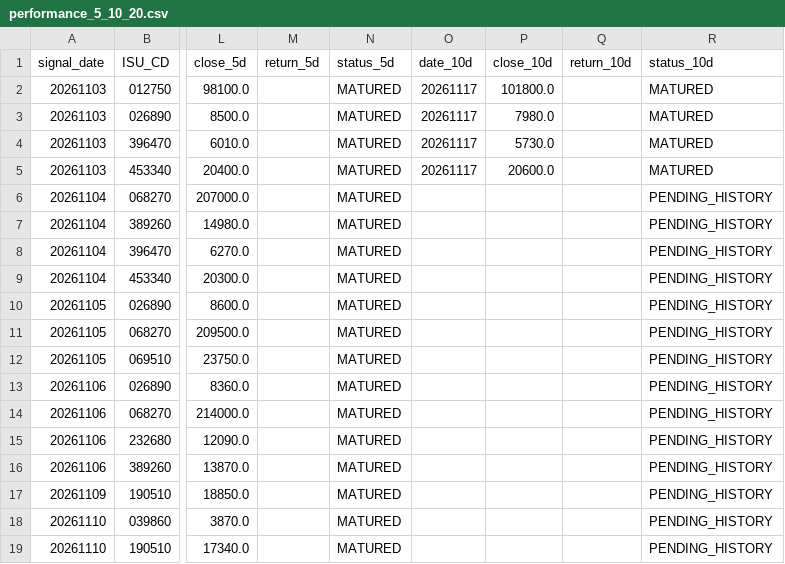
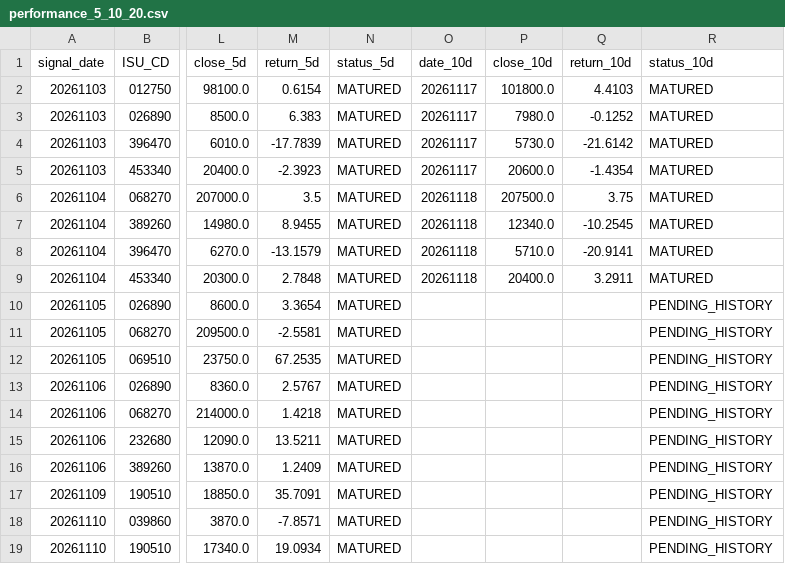
Before and after one commit to cks3210-spec/KRX-Public-Test, a CSV file: v5_reports/stage27/performance_5_10_20.csv, drawn as a sheet; only a part is shown, gaps mark what is left out; the diff covers the shown part only; the diff names each change by its address in the sheet, - before the commit and + after, or states it on an @@ line.

```diff
--- a/v5_reports/stage27/performance_5_10_20.csv
+++ b/v5_reports/stage27/performance_5_10_20.csv
-M2 (return_5d): (empty)
+M2 (return_5d): 0.6154
-Q2 (return_10d): (empty)
+Q2 (return_10d): 4.4103
-M3 (return_5d): (empty)
+M3 (return_5d): 6.383
-Q3 (return_10d): (empty)
+Q3 (return_10d): -0.1252
-M4 (return_5d): (empty)
+M4 (return_5d): -17.7839
-Q4 (return_10d): (empty)
+Q4 (return_10d): -21.6142
-M5 (return_5d): (empty)
+M5 (return_5d): -2.3923
-Q5 (return_10d): (empty)
+Q5 (return_10d): -1.4354
-M6 (return_5d): (empty)
+M6 (return_5d): 3.5
-O6:O9 (date_10d): (empty)
+O6:O9 (date_10d): 20261118
-P6 (close_10d): (empty)
+P6 (close_10d): 207500.0
-Q6 (return_10d): (empty)
+Q6 (return_10d): 3.75
-R6:R9 (status_10d): PENDING_HISTORY
+R6:R9 (status_10d): MATURED
-M7 (return_5d): (empty)
+M7 (return_5d): 8.9455
-P7 (close_10d): (empty)
+P7 (close_10d): 12340.0
-Q7 (return_10d): (empty)
+Q7 (return_10d): -10.2545
-M8 (return_5d): (empty)
+M8 (return_5d): -13.1579
-P8 (close_10d): (empty)
+P8 (close_10d): 5710.0
-Q8 (return_10d): (empty)
+Q8 (return_10d): -20.9141
-M9 (return_5d): (empty)
+M9 (return_5d): 2.7848
-P9 (close_10d): (empty)
+P9 (close_10d): 20400.0
-Q9 (return_10d): (empty)
+Q9 (return_10d): 3.2911
-M10 (return_5d): (empty)
+M10 (return_5d): 3.3654
-M11 (return_5d): (empty)
+M11 (return_5d): -2.5581
-M12 (return_5d): (empty)
+M12 (return_5d): 67.2535
-M13 (return_5d): (empty)
+M13 (return_5d): 2.5767
-M14 (return_5d): (empty)
+M14 (return_5d): 1.4218
-M15 (return_5d): (empty)
+M15 (return_5d): 13.5211
-M16 (return_5d): (empty)
+M16 (return_5d): 1.2409
-M17 (return_5d): (empty)
+M17 (return_5d): 35.7091
-M18 (return_5d): (empty)
+M18 (return_5d): -7.8571
-M19 (return_5d): (empty)
+M19 (return_5d): 19.0934
```
Also changed, not shown: 12 edited cells elsewhere in this file, v5_reports/stage27/signal_ledger.csv, 2 other files.
